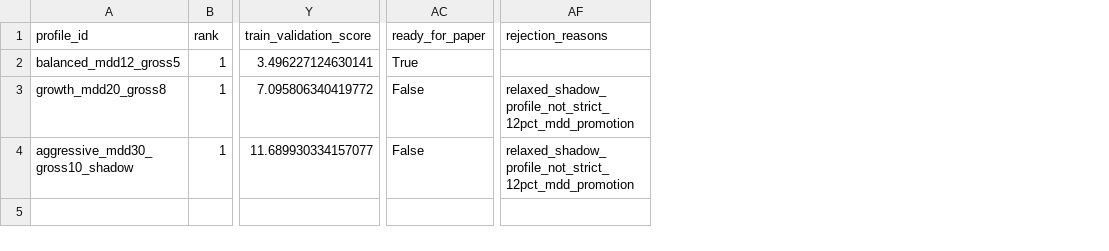
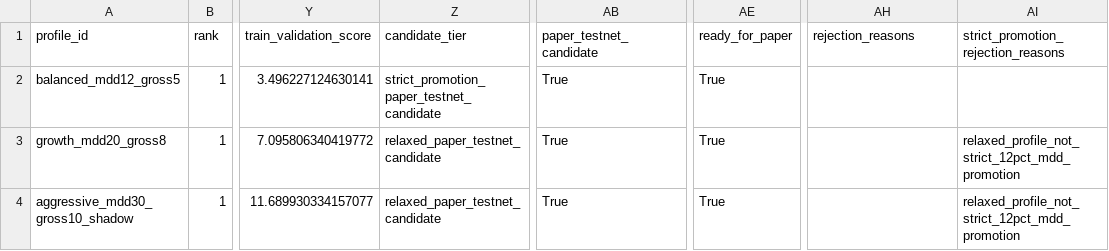
Before and after one commit to HokyoungJung/LuminaQuant, a CSV file: var/reports/profit_moonshot_20260501/current_tail_20260508/alpha_v2/alpha_zoo_corr_integer_leverage_portfolio_20260524/integer_leverage_profile_decisions_latest.csv, drawn as a sheet; only a part is shown, gaps mark what is left out; addresses are those after the commit; the diff names each change by its address in the sheet, - before the commit and + after, or states it on an @@ line.

Commit message:
Keep relaxed integer-leverage profiles as paper candidates
Record an explicit strategy-integrity review so the integer-leverage portfolio keeps the MDD~20 growth and aggressive profiles in paper/testnet observation while preserving the strict 12% MDD promotion distinction.

Constraint: real-money execution remains disabled; locked-OOS is gate/report-only after train+validation freeze; 10bps remains the primary round-trip friction proxy.

Rejected: calendar/date-rule alpha | metadata and source grep found no calendar/time-of-day features in active sleeves.

Rejected: hardcoded model allowlist | paper sleeves are derived from the frozen correlation-decision artifact and profile rows.

Confidence: high

Scope-risk: moderate

Directive: Treat 10bps as backtest round-trip friction, not live fill-derived slippage; require paper/testnet BBO/fill telemetry before any real-money review.

Tested: artifact invariant; calendar-feature grep; hardcoded model-ID grep; targeted integer-leverage tests; ruff; compileall; hardcoded audit; diff checks; full pytest 1436 from local verification log.

Not-tested: real-money execution; live fill-derived slippage telemetry.

```diff
--- a/var/reports/profit_moonshot_20260501/current_tail_20260508/alpha_v2/alpha_zoo_corr_integer_leverage_portfolio_20260524/integer_leverage_profile_decisions_latest.csv
+++ b/var/reports/profit_moonshot_20260501/current_tail_20260508/alpha_v2/alpha_zoo_corr_integer_leverage_portfolio_20260524/integer_leverage_profile_decisions_latest.csv
+column Z (candidate_tier), rows 2-4: strict_promotion_paper_testnet_candidate | relaxed_paper_testnet_candidate | relaxed_paper_testnet_candidate
+column AB (paper_testnet_candidate), rows 2-4: all True
+column AI, rows 1-4: strict_promotion_rejection_reasons |  | relaxed_profile_not_strict_12pct_mdd_promotion | relaxed_profile_not_strict_12pct_mdd_promotion
-AE3:AE4 (ready_for_paper): False
+AE3:AE4 (ready_for_paper): True
-AH3:AH4 (rejection_reasons): relaxed_shadow_profile_not_strict_12pct_mdd_promotion
+AH3:AH4 (rejection_reasons): (empty)
```
Also changed, not shown: 17 other files.
